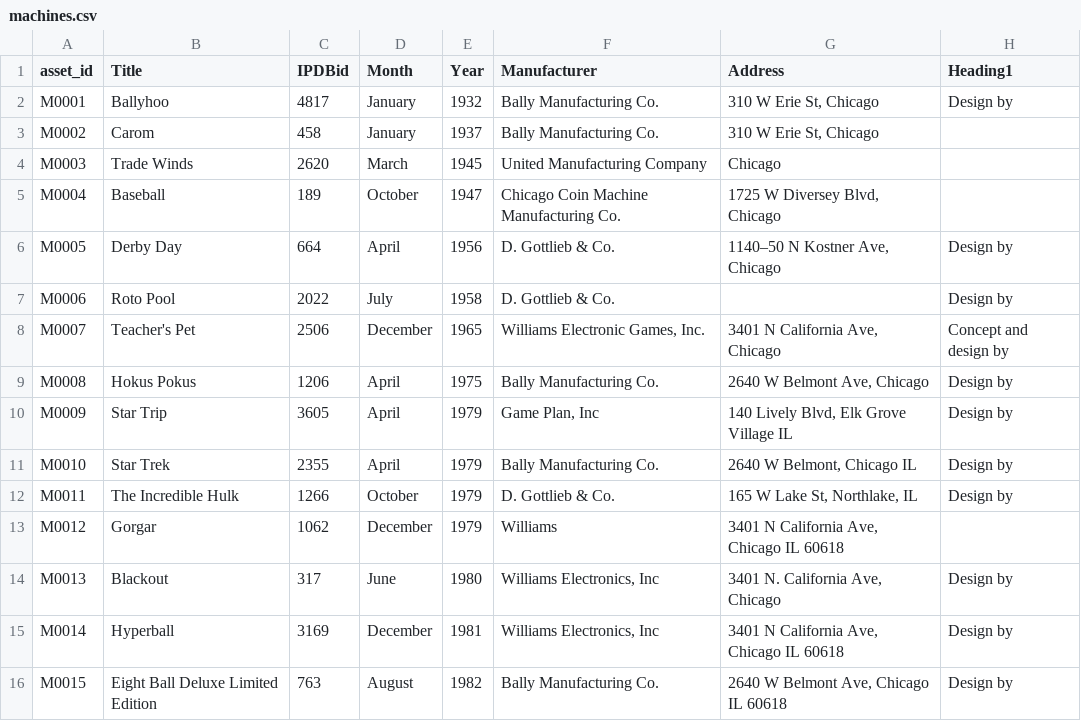
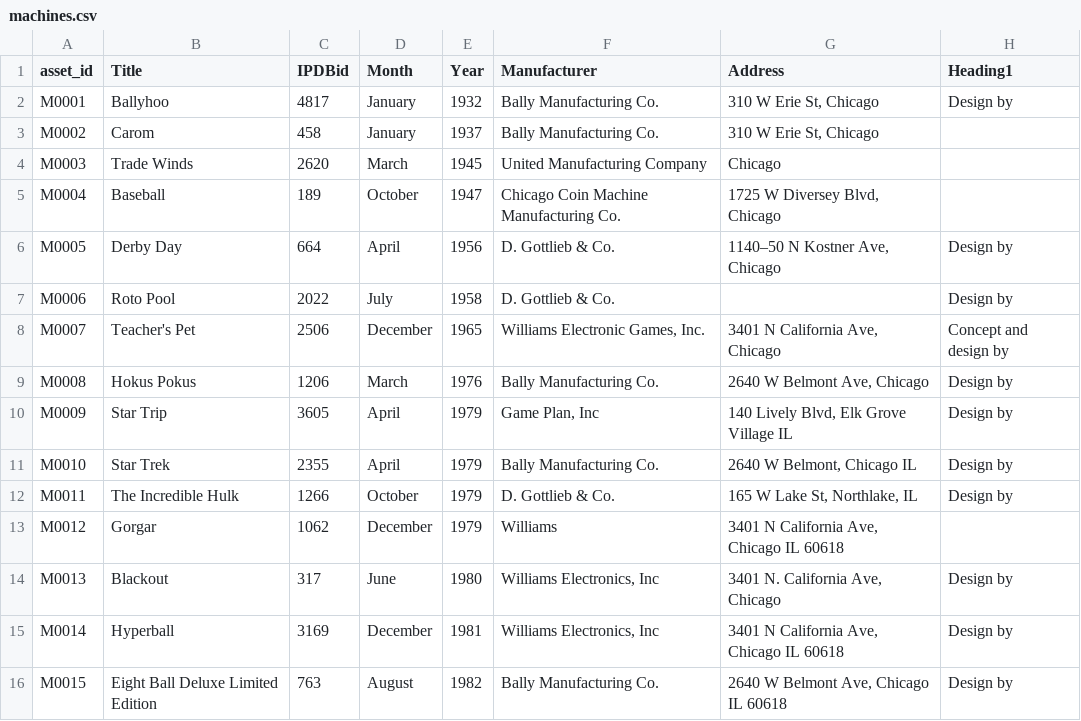
Before and after one commit to The-Flip/signs, a CSV file: data/machines.csv, drawn as a sheet; only a part is shown; the diff names each change by its address in the sheet, - before the commit and + after, or states it on an @@ line.

```diff
--- a/data/machines.csv
+++ b/data/machines.csv
-D9 (Month): April
+D9 (Month): March
-E9 (Year): 1975
+E9 (Year): 1976
```
